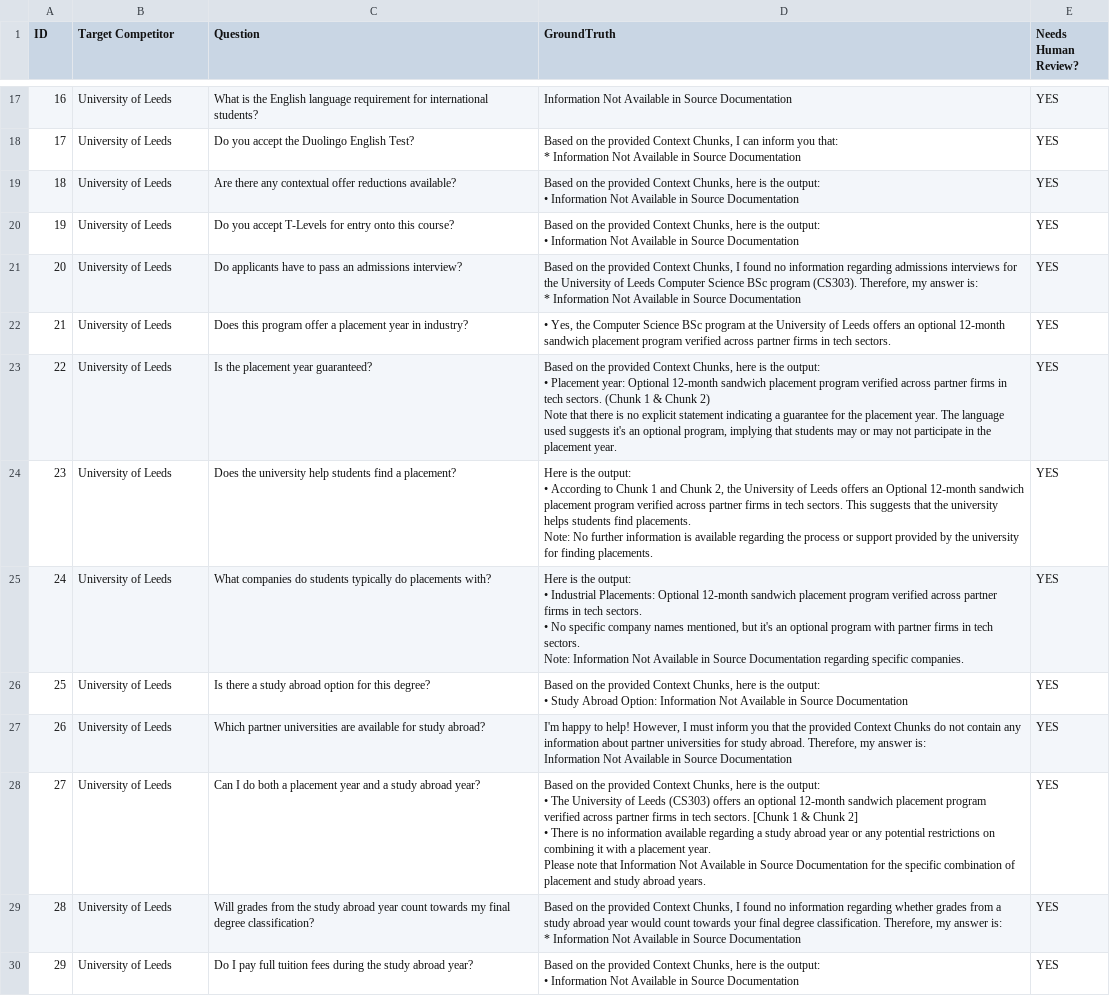
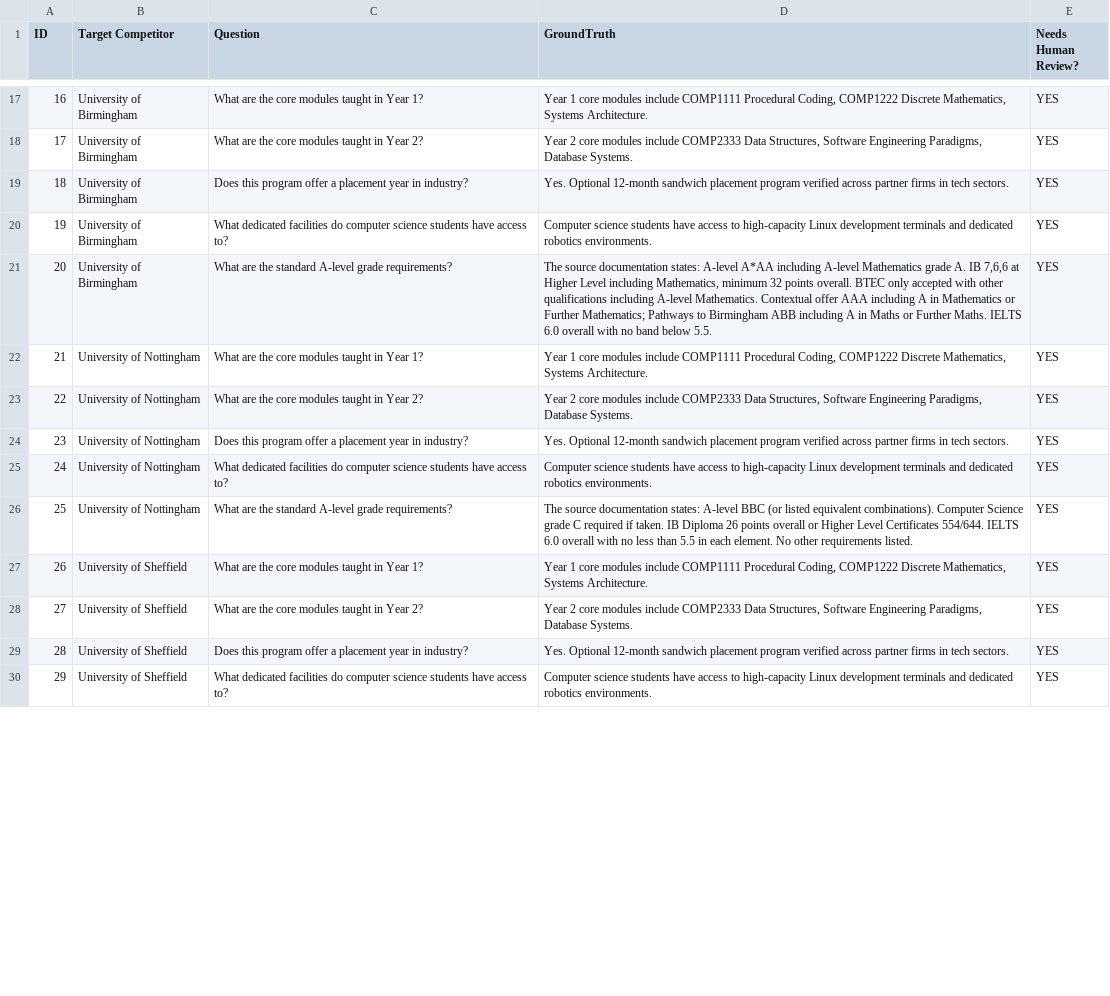
Before and after one commit to Maimuna234/admissions-assistant, a CSV file: golden_dataset.csv, drawn as a sheet; only a part is shown, gaps mark what is left out; ↵ is a line break in a cell; the diff covers the shown part only; the diff names each change by its address in the sheet, - before the commit and + after, or states it on an @@ line.

Commit message:
Filling data Audit Gap & Evaluation

```diff
--- a/golden_dataset.csv
+++ b/golden_dataset.csv
-B17:B21 (Target Competitor): University of Leeds
+B17:B21 (Target Competitor): University of Birmingham
-C17 (Question): What is the English language requirement for international students?
+C17 (Question): What are the core modules taught in Year 1?
-D17 (GroundTruth): Information Not Available in Source Documentation
+D17 (GroundTruth): Year 1 core modules include COMP1111 Procedural Coding, COMP1222 Discrete Mathematics, Systems Architecture.
-C18 (Question): Do you accept the Duolingo English Test?
+C18 (Question): What are the core modules taught in Year 2?
-D18 (GroundTruth): Based on the provided Context Chunks, I can inform you that: ↵ * Information Not Available in Source Documentation
+D18 (GroundTruth): Year 2 core modules include COMP2333 Data Structures, Software Engineering Paradigms, Database Systems.
-C19 (Question): Are there any contextual offer reductions available?
+C19 (Question): Does this program offer a placement year in industry?
-D19 (GroundTruth): Based on the provided Context Chunks, here is the output: ↵ • Information Not Available in Source Documentation
+D19 (GroundTruth): Yes. Optional 12-month sandwich placement program verified across partner firms in tech sectors.
-C20 (Question): Do you accept T-Levels for entry onto this course?
+C20 (Question): What dedicated facilities do computer science students have access to?
-D20 (GroundTruth): Based on the provided Context Chunks, here is the output: ↵ • Information Not Available in Source Documentation
+D20 (GroundTruth): Computer science students have access to high-capacity Linux development terminals and dedicated robotics environments.
-C21 (Question): Do applicants have to pass an admissions interview?
+C21 (Question): What are the standard A-level grade requirements?
-D21 (GroundTruth): Based on the provided Context Chunks, I found no information regarding admissions interviews for the University of Leeds Computer Science BSc program (CS303). Therefore, my answer is: ↵ * Information Not Available in Source Documentation
+D21 (GroundTruth): The source documentation states: A-level A*AA including A-level Mathematics grade A. IB 7,6,6 at Higher Level including Mathematics, minimum 32 points overall. BTEC only accepted with other qualifications including A-level Mathematics. Contextual offer AAA including A in Mathematics or Further Mathematics; Pathways to Birmingham ABB including A in Maths or Further Maths. IELTS 6.0 overall with no band below 5.5.
-B22:B26 (Target Competitor): University of Leeds
+B22:B26 (Target Competitor): University of Nottingham
-C22 (Question): Does this program offer a placement year in industry?
+C22 (Question): What are the core modules taught in Year 1?
-D22 (GroundTruth): • Yes, the Computer Science BSc program at the University of Leeds offers an optional 12-month sandwich placement program verified across partner firms in tech sectors.
+D22 (GroundTruth): Year 1 core modules include COMP1111 Procedural Coding, COMP1222 Discrete Mathematics, Systems Architecture.
-C23 (Question): Is the placement year guaranteed?
+C23 (Question): What are the core modules taught in Year 2?
-D23 (GroundTruth): Based on the provided Context Chunks, here is the output: ↵ • Placement year: Optional 12-month sandwich placement program verified across partner firms in tech sectors. (Chunk 1 & Chunk 2) ↵ Note that there is no explicit statement indicating a guarantee for the placement year. The language used suggests it's an optional program, implying that students may or may not participate in the placement year.
+D23 (GroundTruth): Year 2 core modules include COMP2333 Data Structures, Software Engineering Paradigms, Database Systems.
-C24 (Question): Does the university help students find a placement?
+C24 (Question): Does this program offer a placement year in industry?
-D24 (GroundTruth): Here is the output: ↵ • According to Chunk 1 and Chunk 2, the University of Leeds offers an Optional 12-month sandwich placement program verified across partner firms in tech sectors. This suggests that the university helps students find placements. ↵ Note: No further information is available regarding the process or support provided by the university for finding placements.
+D24 (GroundTruth): Yes. Optional 12-month sandwich placement program verified across partner firms in tech sectors.
-C25 (Question): What companies do students typically do placements with?
+C25 (Question): What dedicated facilities do computer science students have access to?
-D25 (GroundTruth): Here is the output: ↵ • Industrial Placements: Optional 12-month sandwich placement program verified across partner firms in tech sectors. ↵ • No specific company names mentioned, but it's an optional program with partner firms in tech sectors. ↵ Note: Information Not Available in Source Documentation regarding specific companies.
+D25 (GroundTruth): Computer science students have access to high-capacity Linux development terminals and dedicated robotics environments.
-C26 (Question): Is there a study abroad option for this degree?
+C26 (Question): What are the standard A-level grade requirements?
-D26 (GroundTruth): Based on the provided Context Chunks, here is the output: ↵ • Study Abroad Option: Information Not Available in Source Documentation
+D26 (GroundTruth): The source documentation states: A-level BBC (or listed equivalent combinations). Computer Science grade C required if taken. IB Diploma 26 points overall or Higher Level Certificates 554/644. IELTS 6.0 overall with no less than 5.5 in each element. No other requirements listed.
-B27:B30 (Target Competitor): University of Leeds
+B27:B30 (Target Competitor): University of Sheffield
-C27 (Question): Which partner universities are available for study abroad?
+C27 (Question): What are the core modules taught in Year 1?
-D27 (GroundTruth): I'm happy to help! However, I must inform you that the provided Context Chunks do not contain any information about partner universities for study abroad. Therefore, my answer is: ↵ Information Not Available in Source Documentation
+D27 (GroundTruth): Year 1 core modules include COMP1111 Procedural Coding, COMP1222 Discrete Mathematics, Systems Architecture.
-C28 (Question): Can I do both a placement year and a study abroad year?
+C28 (Question): What are the core modules taught in Year 2?
-D28 (GroundTruth): Based on the provided Context Chunks, here is the output: ↵ • The University of Leeds (CS303) offers an optional 12-month sandwich placement program verified across partner firms in tech sectors. [Chunk 1 & Chunk 2] ↵ • There is no information available regarding a study abroad year or any potential restrictions on combining it with a placement year. ↵ Please note that Information Not Available in Source Documentation for the specific combination of placement and study abroad years.
+D28 (GroundTruth): Year 2 core modules include COMP2333 Data Structures, Software Engineering Paradigms, Database Systems.
-C29 (Question): Will grades from the study abroad year count towards my final degree classification?
+C29 (Question): Does this program offer a placement year in industry?
-D29 (GroundTruth): Based on the provided Context Chunks, I found no information regarding whether grades from a study abroad year would count towards your final degree classification. Therefore, my answer is: ↵ * Information Not Available in Source Documentation
+D29 (GroundTruth): Yes. Optional 12-month sandwich placement program verified across partner firms in tech sectors.
-C30 (Question): Do I pay full tuition fees during the study abroad year?
+C30 (Question): What dedicated facilities do computer science students have access to?
-D30 (GroundTruth): Based on the provided Context Chunks, here is the output: ↵ • Information Not Available in Source Documentation
+D30 (GroundTruth): Computer science students have access to high-capacity Linux development terminals and dedicated robotics environments.
```
Also changed, not shown: 103 edited cells elsewhere in this file, CSV-version.csv, priority_data_audit.csv, 27 other files.
